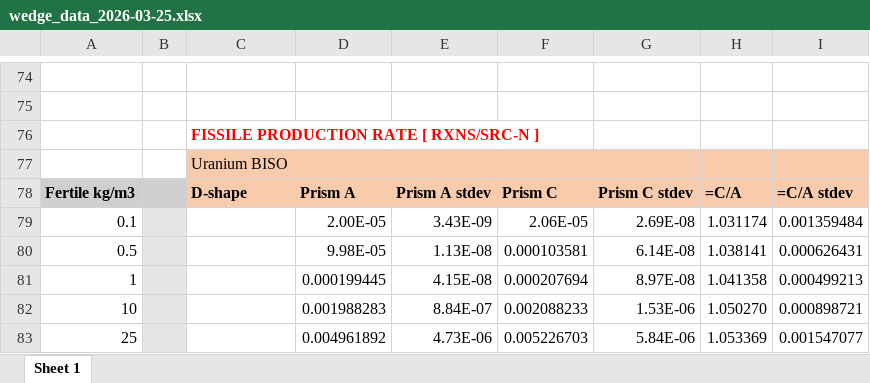
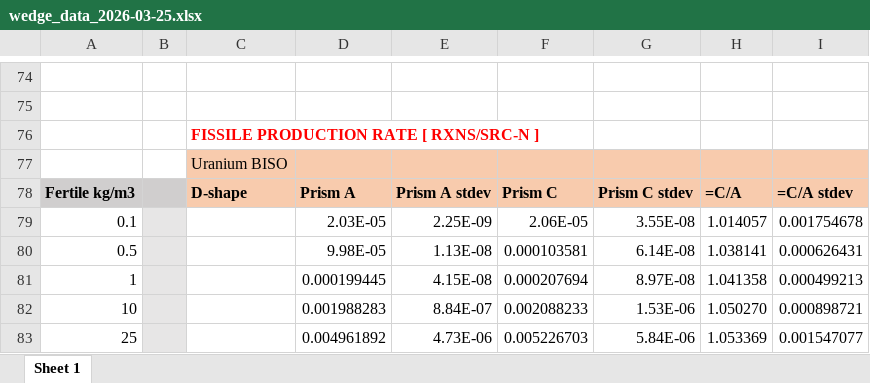
Before and after one commit to patrickpark910/dt-fusion-illicit, an Excel workbook: Jupyter/Wedge/wedge_data_2026-03-25.xlsx, sheet Sheet 1, drawn as a sheet; only a part is shown, gaps mark what is left out; values as stored, in another font and other column widths than the file's, no borders; charts and pictures not drawn; the diff covers the shown part only; the diff names each change by its address in the sheet, - before the commit and + after, or states it on an @@ line.

```diff
--- a/Jupyter/Wedge/wedge_data_2026-03-25.xlsx (sheet Sheet 1)
+++ b/Jupyter/Wedge/wedge_data_2026-03-25.xlsx (sheet Sheet 1)
-D79: 2.00E-05
+D79: 2.03E-05
-E79: 3.43E-09
+E79: 2.25E-09
-G79: 2.69E-08
+G79: 3.55E-08
-H79: 1.031174
+H79: 1.014057
-I79: 0.001359484
+I79: 0.001754678
```
Also changed, not shown: 30 edited cells elsewhere in this sheet, charts or pictures, 2 other files.
